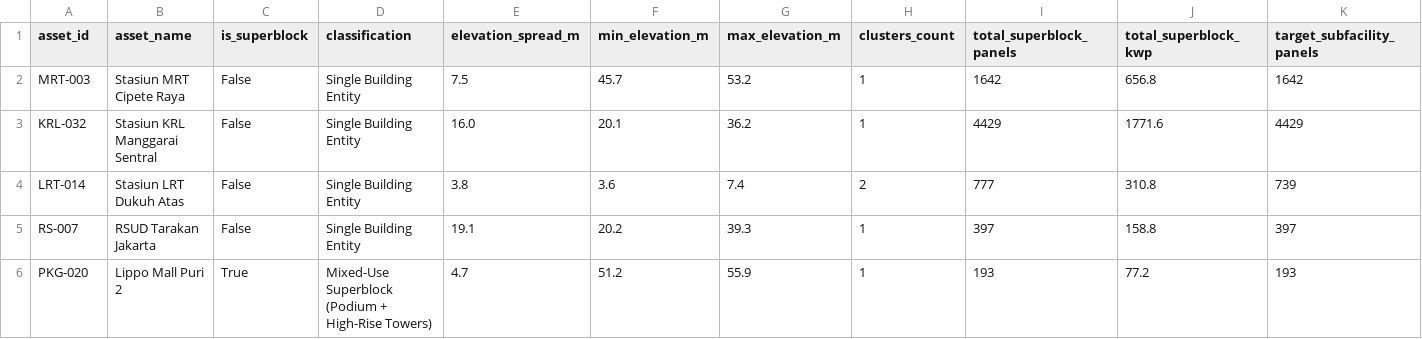
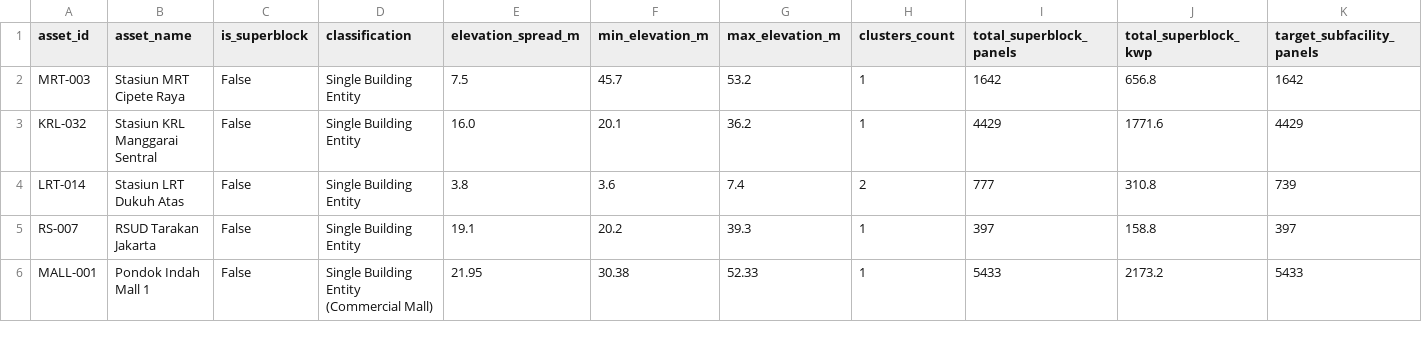
Before and after one commit to HenryAi-SIBERMU/SP, a CSV file: data/processed/calculations/superblock_disambiguation_audit.csv, drawn as a sheet; only a part is shown; removed rows and columns are numbered as before the commit, all else as after; rows hold the shown columns only; the diff names each change by its address in the sheet, - before the commit and + after, or states it on an @@ line.

```diff
--- a/data/processed/calculations/superblock_disambiguation_audit.csv
+++ b/data/processed/calculations/superblock_disambiguation_audit.csv
-row 6: PKG-020 | Lippo Mall Puri 2 | True | Mixed-Use Superblock (Podium + High-Rise Towers) | 4.7 | 51.2 | 55.9 | 1 | 193 | 77.2 | 193
+row 6: MALL-001 | Pondok Indah Mall 1 | False | Single Building Entity (Commercial Mall) | 21.95 | 30.38 | 52.33 | 1 | 5433 | 2173.2 | 5433
```
Also changed, not shown: data/processed/calculations/adaptive_radius_audit_5_titik.csv, data/processed/calculations/pow_solar_5_titik_summary.csv, 17 other files.
